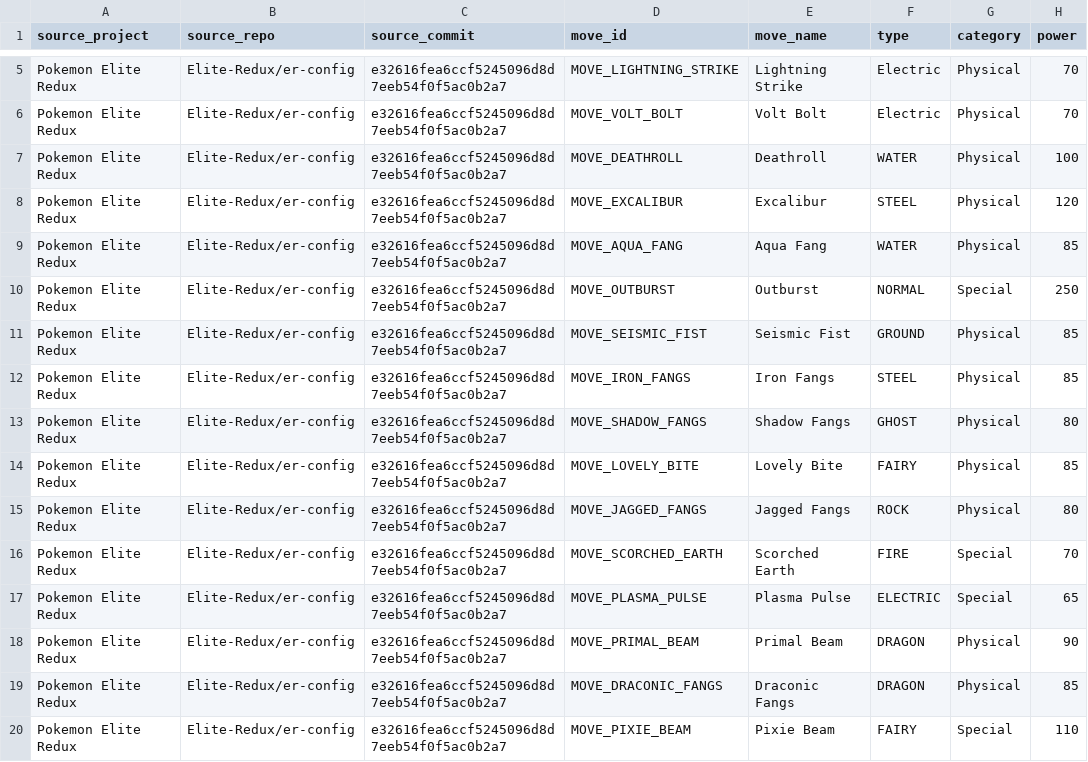
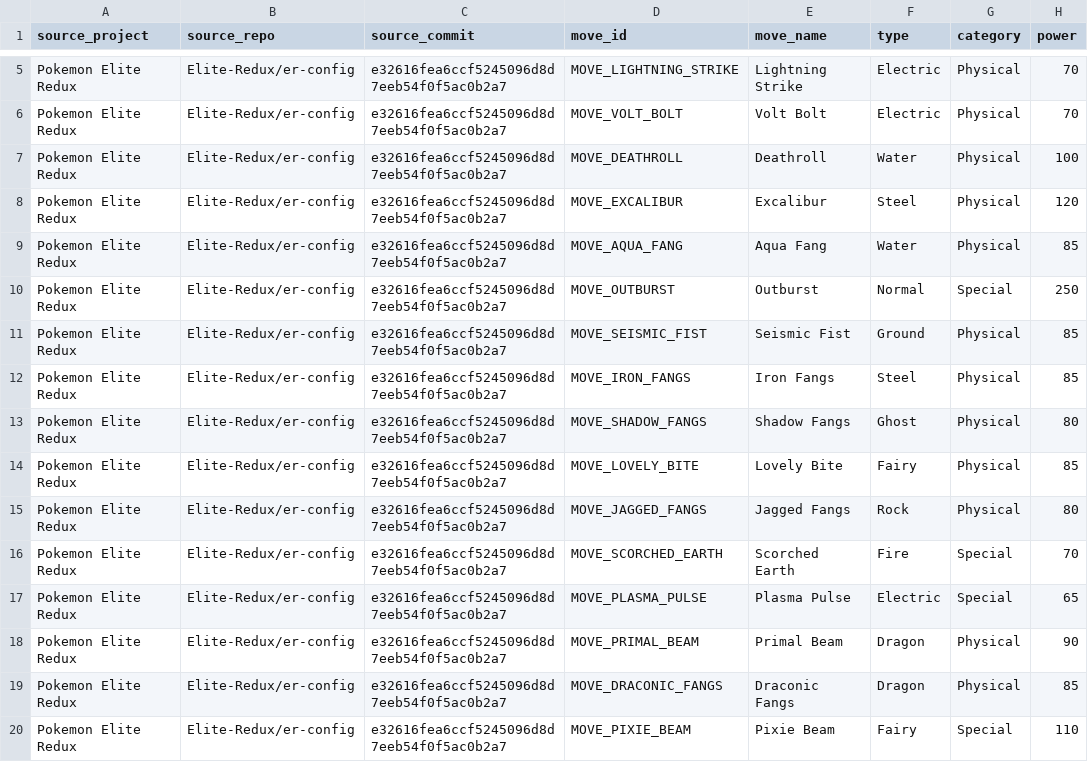
Before and after one commit to lionsprideemb-tech/Pokemon-moves, a CSV file: manifests/community_moves.csv, drawn as a sheet; only a part is shown, gaps mark what is left out; the diff covers the shown part only; the diff names each change by its address in the sheet, - before the commit and + after, or states it on an @@ line.

Commit message:
Normalize community move type names

```diff
--- a/manifests/community_moves.csv
+++ b/manifests/community_moves.csv
-F7 (type): WATER
+F7 (type): Water
-F8 (type): STEEL
+F8 (type): Steel
-F9 (type): WATER
+F9 (type): Water
-F10 (type): NORMAL
+F10 (type): Normal
-F11 (type): GROUND
+F11 (type): Ground
-F12 (type): STEEL
+F12 (type): Steel
-F13 (type): GHOST
+F13 (type): Ghost
-F14 (type): FAIRY
+F14 (type): Fairy
-F15 (type): ROCK
+F15 (type): Rock
-F16 (type): FIRE
+F16 (type): Fire
-F17 (type): ELECTRIC
+F17 (type): Electric
-F18:F19 (type): DRAGON
+F18:F19 (type): Dragon
-F20 (type): FAIRY
+F20 (type): Fairy
```
Also changed, not shown: 168 edited cells elsewhere in this file.
